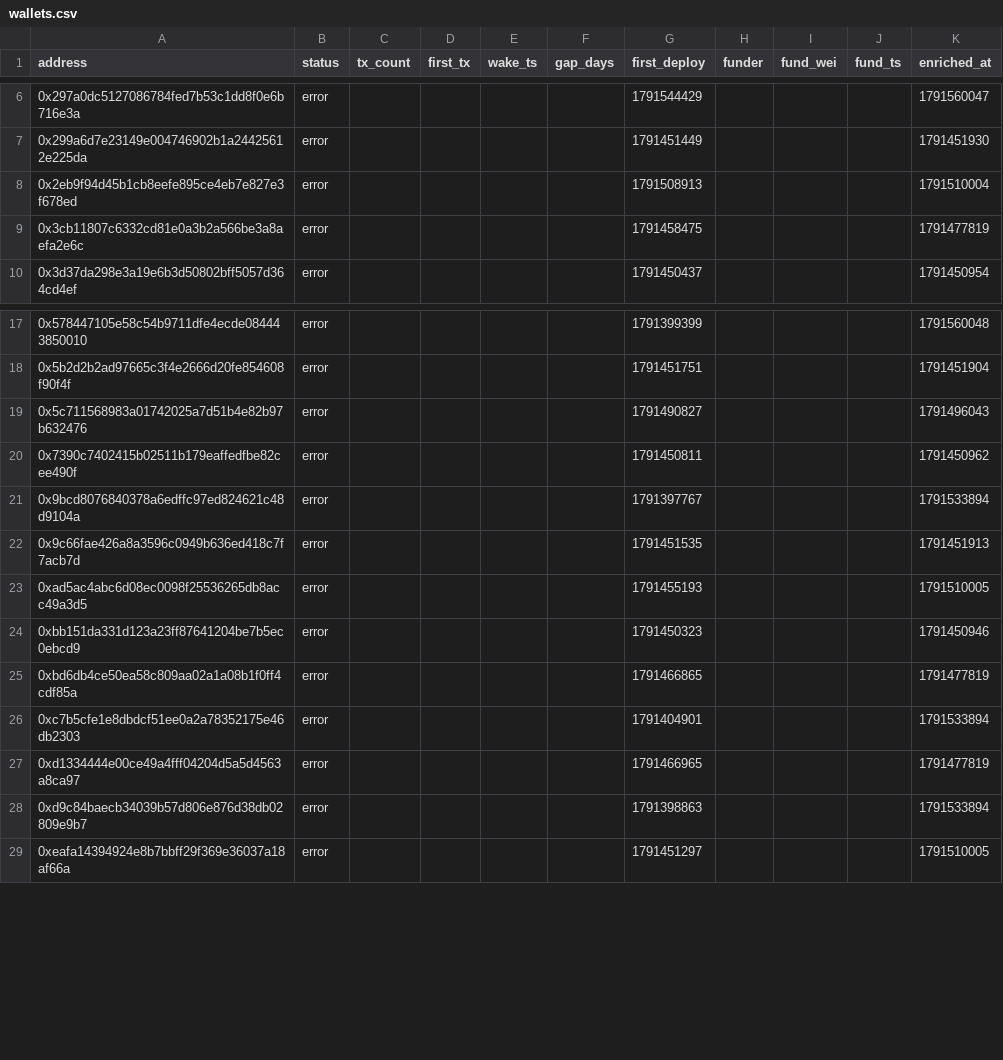
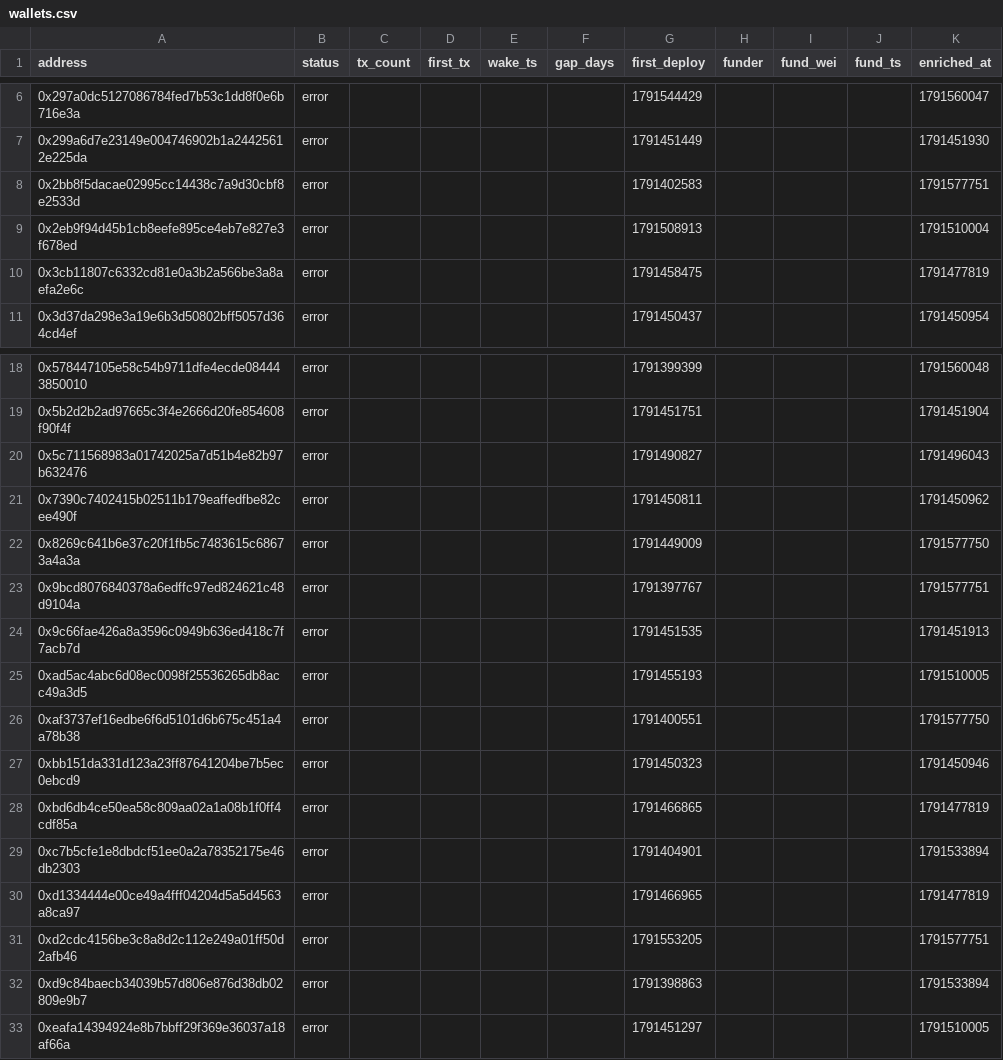
Before and after one commit to ashil13/early-hunter, a CSV file: data/wallets.csv, drawn as a sheet; only a part is shown, gaps mark what is left out.

Commit message:
update data

```diff
--- a/data/wallets.csv
+++ b/data/wallets.csv
@@ -7,2 +7,3 @@ address,status,tx_count,first_tx,wake_ts,gap_days,first_deploy,funder,fund_wei,f
 0x299a6d7e23149e004746902b1a24425612e225da,error,,,,,1791451449,,,,1791451930
+0x2bb8f5dacae02995cc14438c7a9d30cbf8e2533d,error,,,,,1791402583,,,,1791577751
 0x2eb9f94d45b1cb8eefe895ce4eb7e827e3f678ed,error,,,,,1791508913,,,,1791510004
@@ -20,5 +21,7 @@ address,status,tx_count,first_tx,wake_ts,gap_days,first_deploy,funder,fund_wei,f
 0x7390c7402415b02511b179eaffedfbe82cee490f,error,,,,,1791450811,,,,1791450962
-0x9bcd8076840378a6edffc97ed824621c48d9104a,error,,,,,1791397767,,,,1791533894
+0x8269c641b6e37c20f1fb5c7483615c68673a4a3a,error,,,,,1791449009,,,,1791577750
+0x9bcd8076840378a6edffc97ed824621c48d9104a,error,,,,,1791397767,,,,1791577751
 0x9c66fae426a8a3596c0949b636ed418c7f7acb7d,error,,,,,1791451535,,,,1791451913
 0xad5ac4abc6d08ec0098f25536265db8acc49a3d5,error,,,,,1791455193,,,,1791510005
+0xaf3737ef16edbe6f6d5101d6b675c451a4a78b38,error,,,,,1791400551,,,,1791577750
 0xbb151da331d123a23ff87641204be7b5ec0ebcd9,error,,,,,1791450323,,,,1791450946
@@ -27,2 +30,3 @@ address,status,tx_count,first_tx,wake_ts,gap_days,first_deploy,funder,fund_wei,f
 0xd1334444e00ce49a4fff04204d5a5d4563a8ca97,error,,,,,1791466965,,,,1791477819
+0xd2cdc4156be3c8a8d2c112e249a01ff50d2afb46,error,,,,,1791553205,,,,1791577751
 0xd9c84baecb34039b57d806e876d38db02809e9b7,error,,,,,1791398863,,,,1791533894
```
Also changed, not shown: data/candidates_seen.csv, 3 other files.
